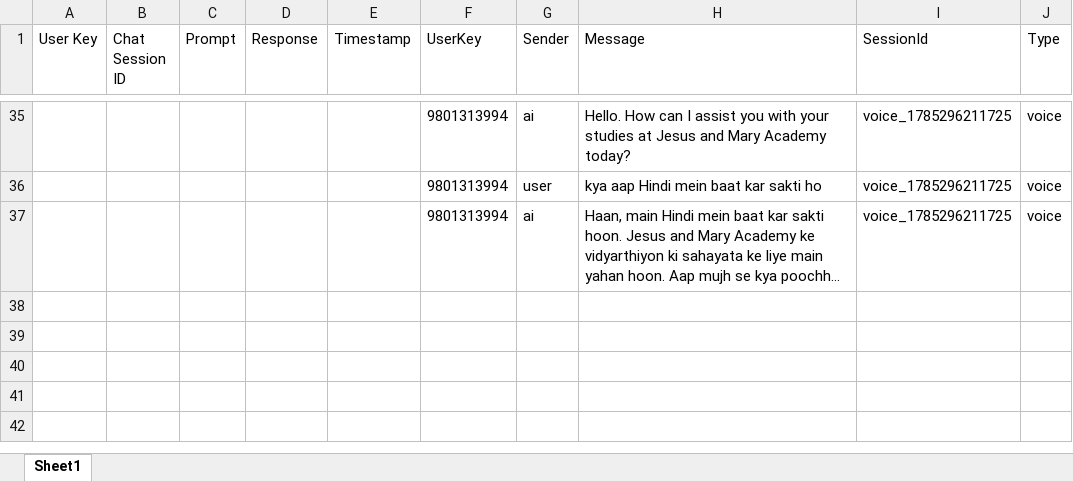
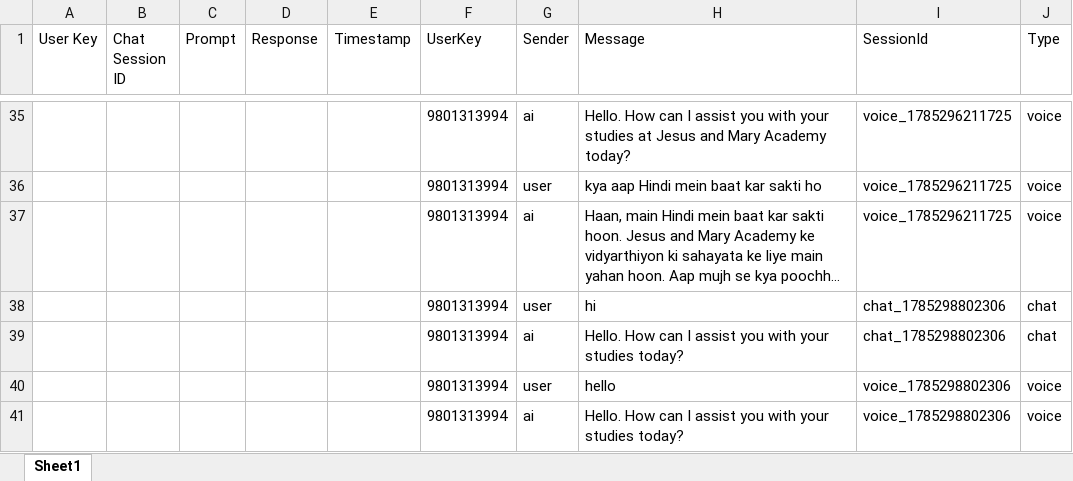
Before and after one commit to Hritik-patel-spec/JMA-AI, an Excel workbook: backend/chat_history.xlsx, sheet Sheet1, drawn as a sheet; only a part is shown, gaps mark what is left out; long unchanged cells end in …; values as stored, in another font and other column widths than the file's, no borders; the diff names each change by its address in the sheet, - before the commit and + after, or states it on an @@ line.

```diff
--- a/backend/chat_history.xlsx (sheet Sheet1)
+++ b/backend/chat_history.xlsx (sheet Sheet1)
+row 38:  |  |  |  |  | 9801313994 | user | hi | chat_1785298802306 | chat
+row 39:  |  |  |  |  | 9801313994 | ai | Hello. How can I assist you with your studies today? | chat_1785298802306 | chat
+row 40:  |  |  |  |  | 9801313994 | user | hello | voice_1785298802306 | voice
+row 41:  |  |  |  |  | 9801313994 | ai | Hello. How can I assist you with your studies today? | voice_1785298802306 | voice
```
